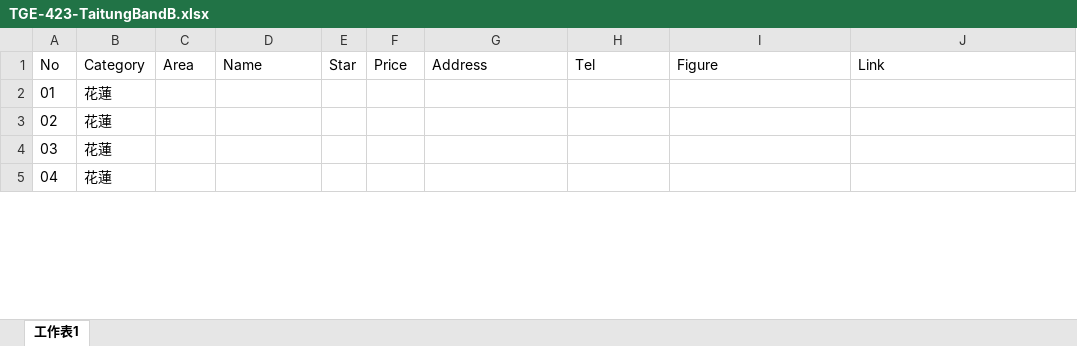
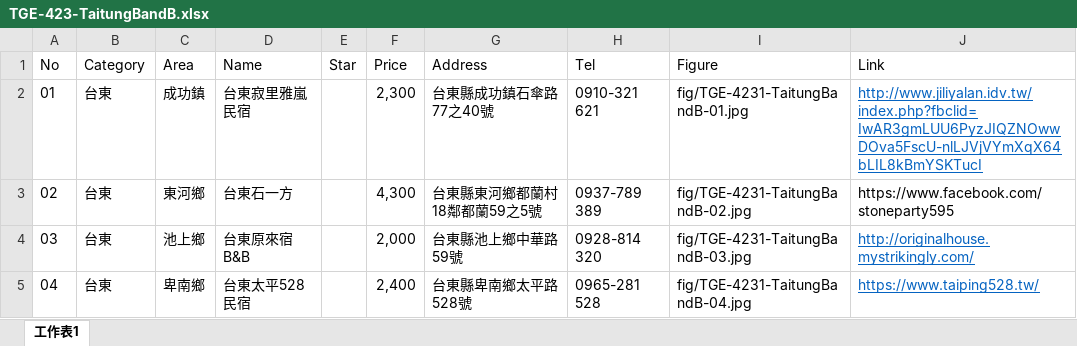
Before and after one commit to TCWang/TravelGuide-EastCoast, an Excel workbook: file/TGE-423-TaitungBandB.xlsx, sheet 工作表1, drawn as a sheet; only a part is shown; values as stored, in another font and other column widths than the file's, no borders; the diff covers the shown part only; the diff names each change by its address in the sheet, - before the commit and + after, or states it on an @@ line.

```diff
--- a/file/TGE-423-TaitungBandB.xlsx (sheet 工作表1)
+++ b/file/TGE-423-TaitungBandB.xlsx (sheet 工作表1)
-B2:B5 (Category): 花蓮
+B2:B5 (Category): 台東
-C2 (Area): (empty)
+C2 (Area): 成功鎮
-D2 (Name): (empty)
+D2 (Name): 台東寂里雅嵐民宿
-F2 (Price): (empty)
+F2 (Price): 2,300
-G2 (Address): (empty)
+G2 (Address): 台東縣成功鎮石傘路77之40號
-H2 (Tel): (empty)
+H2 (Tel): 0910-321 621
-I2 (Figure): (empty)
+I2 (Figure): fig/TGE-4231-TaitungBandB-01.jpg
-J2 (Link): (empty)
+J2 (Link): http://www.jiliyalan.idv.tw/index.php?fbclid=IwAR3gmLUU6PyzJIQZNOwwDOva5FscU-nlLJVjVYmXqX64bLIL8kBmYSKTucI
-C3 (Area): (empty)
+C3 (Area): 東河鄉
-D3 (Name): (empty)
+D3 (Name): 台東石一方
-F3 (Price): (empty)
+F3 (Price): 4,300
-G3 (Address): (empty)
+G3 (Address): 台東縣東河鄉都蘭村18鄰都蘭59之5號
-H3 (Tel): (empty)
+H3 (Tel): 0937-789 389
-I3 (Figure): (empty)
+I3 (Figure): fig/TGE-4231-TaitungBandB-02.jpg
-J3 (Link): (empty)
+J3 (Link): https://www.facebook.com/stoneparty595
-C4 (Area): (empty)
+C4 (Area): 池上鄉
-D4 (Name): (empty)
+D4 (Name): 台東原來宿B&B
-F4 (Price): (empty)
+F4 (Price): 2,000
-G4 (Address): (empty)
+G4 (Address): 台東縣池上鄉中華路59號
-H4 (Tel): (empty)
+H4 (Tel): 0928-814 320
-I4 (Figure): (empty)
+I4 (Figure): fig/TGE-4231-TaitungBandB-03.jpg
-J4 (Link): (empty)
+J4 (Link): http://originalhouse.mystrikingly.com/
-C5 (Area): (empty)
+C5 (Area): 卑南鄉
-D5 (Name): (empty)
+D5 (Name): 台東太平528民宿
-F5 (Price): (empty)
+F5 (Price): 2,400
-G5 (Address): (empty)
+G5 (Address): 台東縣卑南鄉太平路528號
-H5 (Tel): (empty)
+H5 (Tel): 0965-281 528
-I5 (Figure): (empty)
+I5 (Figure): fig/TGE-4231-TaitungBandB-04.jpg
-J5 (Link): (empty)
+J5 (Link): https://www.taiping528.tw/
```
Also changed, not shown: 40 edited cells elsewhere in this sheet, file/TGE-421-YilanBandB.xlsx, 38 other files.
